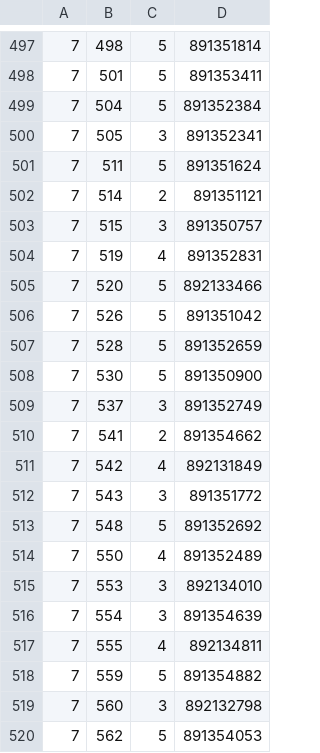
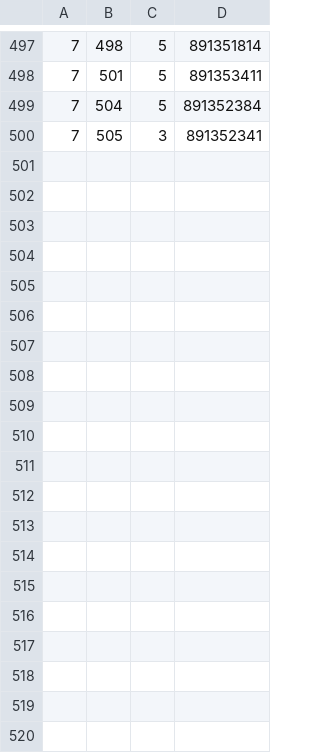
Before and after one commit to odiKiel/Scala-Recommendation-System, a CSV file: sbt/ml-100k/u1test-min.csv, drawn as a sheet; only a part is shown, gaps mark what is left out; the diff covers the shown part only.

```diff
--- a/sbt/ml-100k/u1test-min.csv
+++ b/sbt/ml-100k/u1test-min.csv
@@ -500,21 +500 @@
 7,505,3,891352341
-7,511,5,891351624
-7,514,2,891351121
-7,515,3,891350757
-7,519,4,891352831
-7,520,5,892133466
-7,526,5,891351042
-7,528,5,891352659
-7,530,5,891350900
-7,537,3,891352749
-7,541,2,891354662
-7,542,4,892131849
-7,543,3,891351772
-7,548,5,891352692
-7,550,4,891352489
-7,553,3,892134010
-7,554,3,891354639
-7,555,4,892134811
-7,559,5,891354882
-7,560,3,892132798
-7,562,5,891354053
```
Also changed, not shown: 30 removed rows elsewhere in this file, 14 other files.
